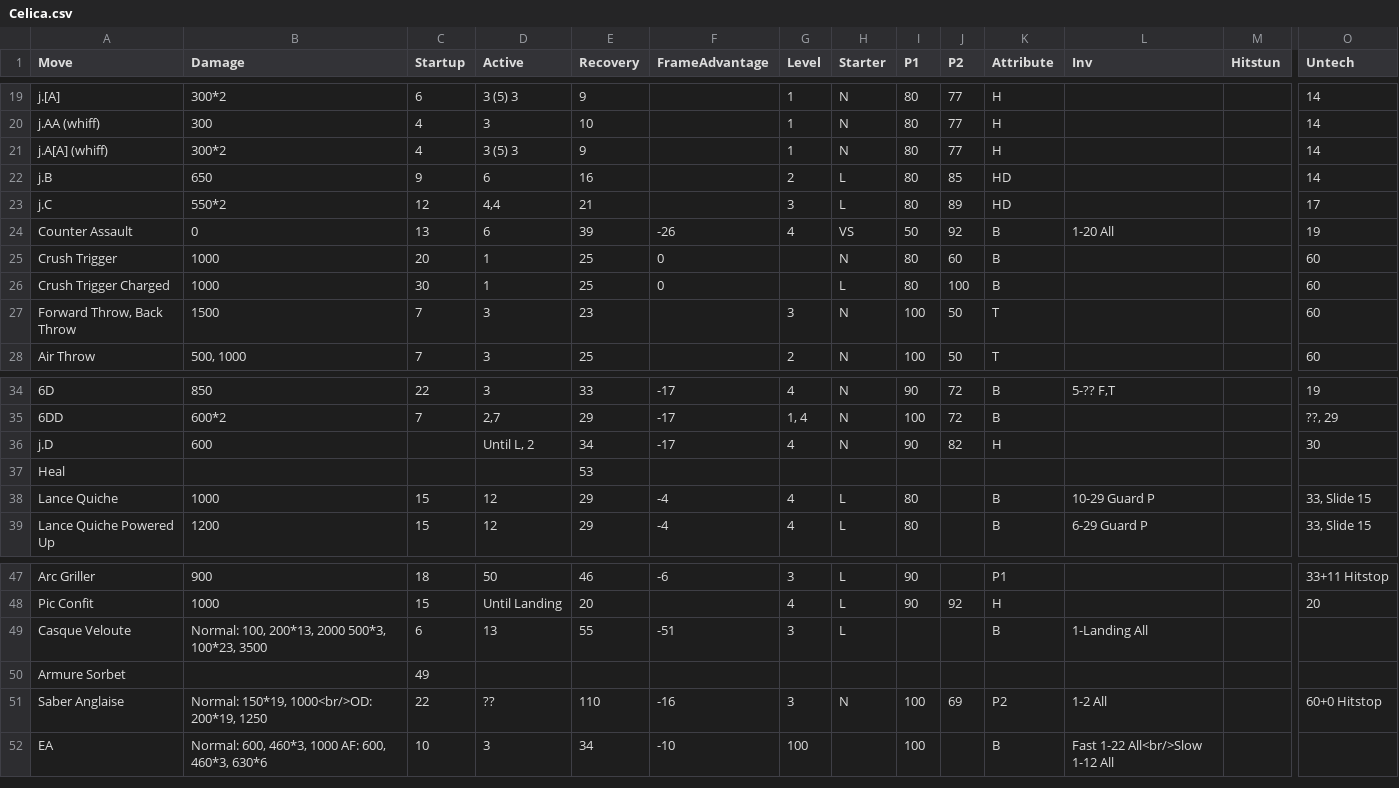
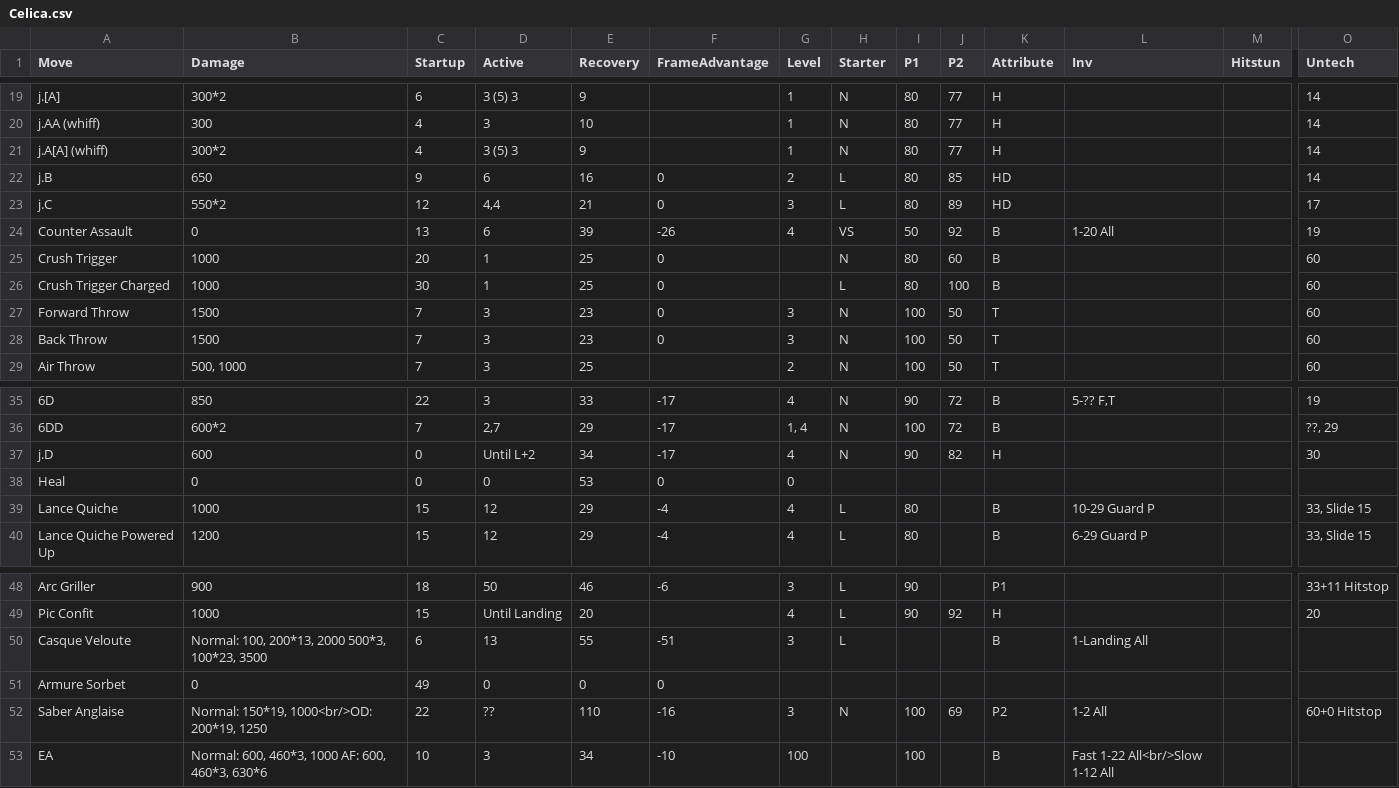
Before and after one commit to AS-Brown/Frame_Data_Punish_Optimiser, a CSV file: src/main/resources/static/characters/Celica.csv, drawn as a sheet; only a part is shown, gaps mark what is left out; addresses are those after the commit; rows hold the shown columns only; the diff names each change by its address in the sheet, - before the commit and + after, or states it on an @@ line.

```diff
--- a/src/main/resources/static/characters/Celica.csv
+++ b/src/main/resources/static/characters/Celica.csv
-F22:F23 (FrameAdvantage): (empty)
+F22:F23 (FrameAdvantage): 0
-A27 (Move): Forward Throw, Back Throw
+A27 (Move): Forward Throw
-F27 (FrameAdvantage): (empty)
+F27 (FrameAdvantage): 0
+row 28: Back Throw | 1500 | 7 | 3 | 23 | 0 | 3 | N | 100 | 50 | T |  |  | 60
-C37:C38 (Startup): (empty)
+C37:C38 (Startup): 0
-D37 (Active): Until L, 2
+D37 (Active): Until L+2
-B38 (Damage): (empty)
+B38 (Damage): 0
-D38 (Active): (empty)
+D38 (Active): 0
-F38 (FrameAdvantage): (empty)
+F38 (FrameAdvantage): 0
-G38 (Level): (empty)
+G38 (Level): 0
-B51 (Damage): (empty)
+B51 (Damage): 0
-D51 (Active): (empty)
+D51 (Active): 0
-E51 (Recovery): (empty)
+E51 (Recovery): 0
-F51 (FrameAdvantage): (empty)
+F51 (FrameAdvantage): 0
```
Also changed, not shown: src/main/resources/static/characters/Amane.csv, src/main/resources/static/characters/Carl.csv, 3 other files.
